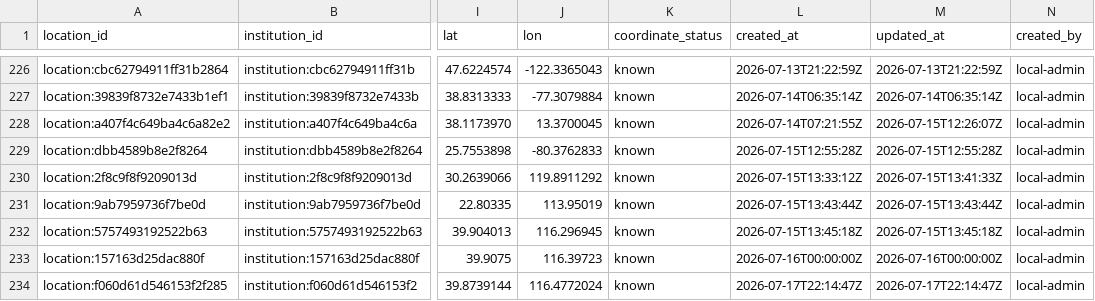
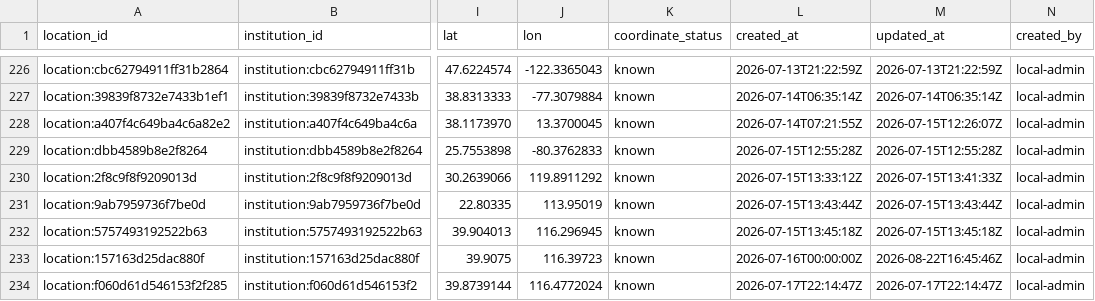
Before and after one commit to meiling-fdu/synthetic-image-research-map, a CSV file: data/curated/institution_locations.csv, drawn as a sheet; only a part is shown, gaps mark what is left out; the diff covers the shown part only; the diff names each change by its address in the sheet, - before the commit and + after, or states it on an @@ line.

```diff
--- a/data/curated/institution_locations.csv
+++ b/data/curated/institution_locations.csv
-M233 (updated_at): 2026-07-16T00:00:00Z
+M233 (updated_at): 2026-08-22T16:45:46Z
```
Also changed, not shown: 1 added row and 21 edited cells elsewhere in this file, data/curated/institution_review_queue.csv, data/curated/institutions.csv, 10 other files.
